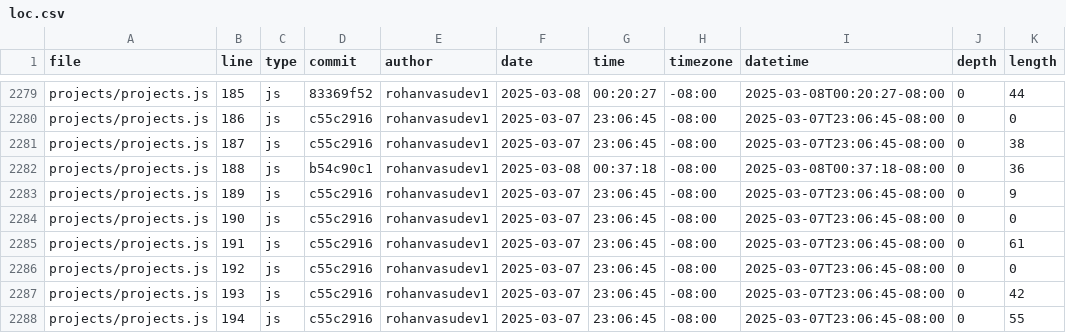
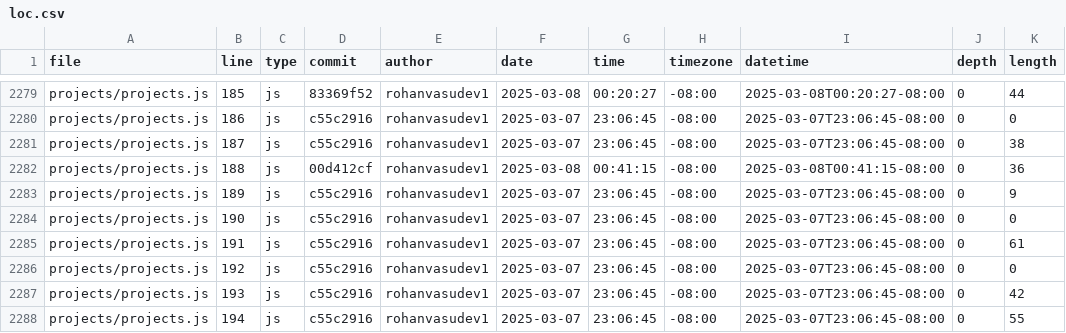
Before and after one commit to Rohanvasudev1/portfolio, a CSV file: meta/loc.csv, drawn as a sheet; only a part is shown, gaps mark what is left out.

```diff
--- a/meta/loc.csv
+++ b/meta/loc.csv
@@ -2281,3 +2281,3 @@ projects/projects.js,186,js,c55c2916,rohanvasudev1,2025-03-07,23:06:45,-08:00,20
 projects/projects.js,187,js,c55c2916,rohanvasudev1,2025-03-07,23:06:45,-08:00,2025-03-07T23:06:45-08:00,0,38
-projects/projects.js,188,js,b54c90c1,rohanvasudev1,2025-03-08,00:37:18,-08:00,2025-03-08T00:37:18-08:00,0,36
+projects/projects.js,188,js,00d412cf,rohanvasudev1,2025-03-08,00:41:15,-08:00,2025-03-08T00:41:15-08:00,0,36
 projects/projects.js,189,js,c55c2916,rohanvasudev1,2025-03-07,23:06:45,-08:00,2025-03-07T23:06:45-08:00,0,9
```
